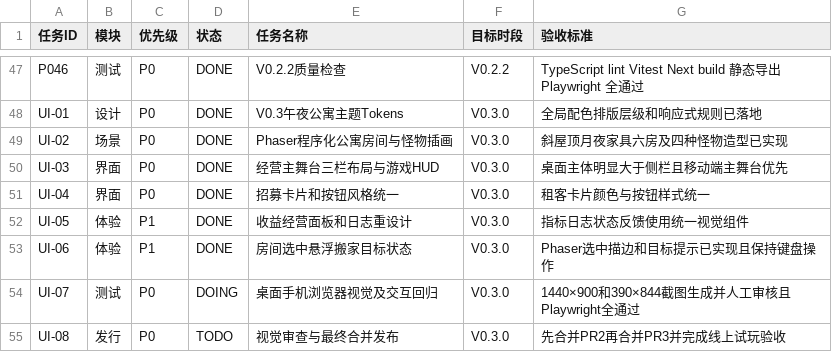
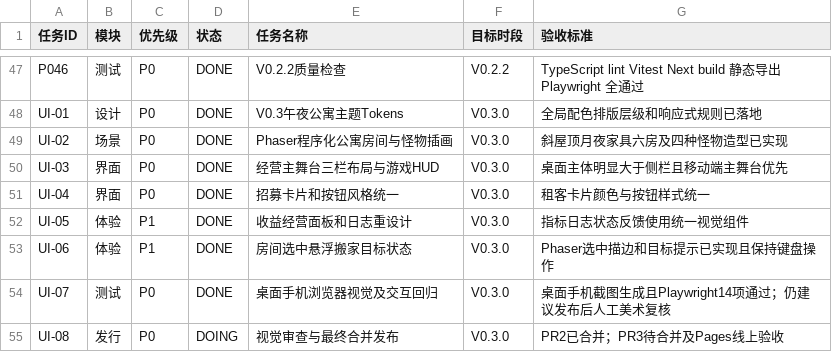
Before and after one commit to kunlong-luo/monster-apartment, a CSV file: management/TASKS.csv, drawn as a sheet; only a part is shown, gaps mark what is left out.

```diff
--- a/management/TASKS.csv
+++ b/management/TASKS.csv
@@ -53,3 +53,3 @@ UI-05,体验,P1,DONE,收益经营面板和日志重设计,V0.3.0,指标日志状
 UI-06,体验,P1,DONE,房间选中悬浮搬家目标状态,V0.3.0,Phaser选中描边和目标提示已实现且保持键盘操作
-UI-07,测试,P0,DOING,桌面手机浏览器视觉及交互回归,V0.3.0,1440×900和390×844截图生成并人工审核且Playwright全通过
-UI-08,发行,P0,TODO,视觉审查与最终合并发布,V0.3.0,先合并PR2再合并PR3并完成线上试玩验收
+UI-07,测试,P0,DONE,桌面手机浏览器视觉及交互回归,V0.3.0,桌面手机截图生成且Playwright14项通过；仍建议发布后人工美术复核
+UI-08,发行,P0,DOING,视觉审查与最终合并发布,V0.3.0,PR2已合并；PR3待合并及Pages线上验收
```
Also changed, not shown: 4 other files.
